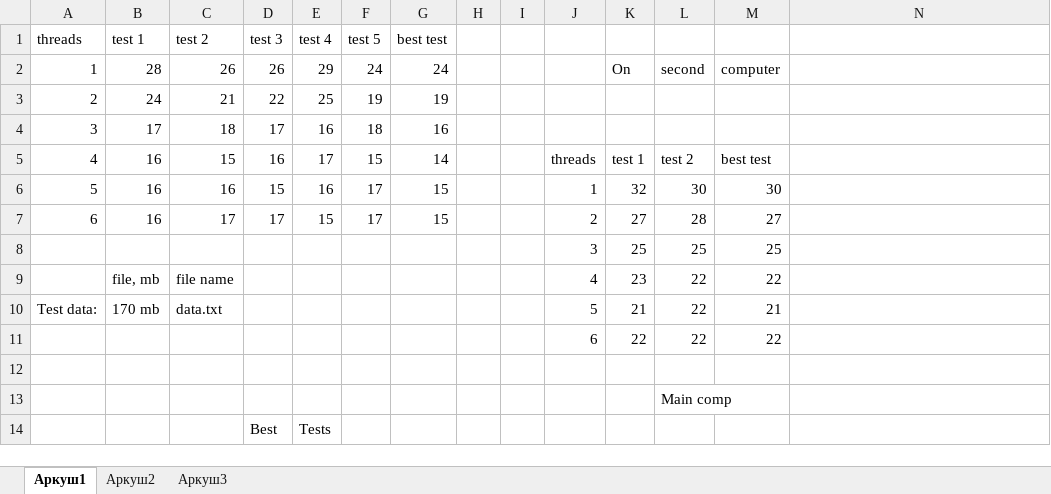
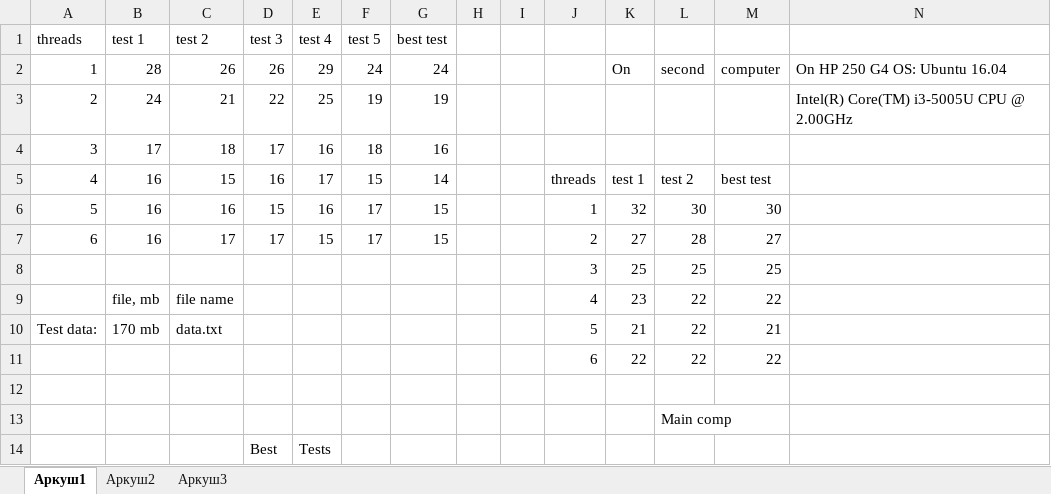
Before and after one commit to st-rom/words_counter, an Excel workbook: threads.xlsx, sheet Аркуш1, drawn as a sheet; values as stored, in another font and other column widths than the file's, no borders; charts and pictures not drawn; the diff names each change by its address in the sheet, - before the commit and + after, or states it on an @@ line.

Commit message:
Add files via upload

```diff
--- a/threads.xlsx (sheet Аркуш1)
+++ b/threads.xlsx (sheet Аркуш1)
-N2: (empty)
+N2: On HP 250 G4 OS: Ubuntu 16.04
-N3: (empty)
+N3: Intel(R) Core(TM) i3-5005U CPU @ 2.00GHz
```
Also changed, not shown: charts or pictures.
